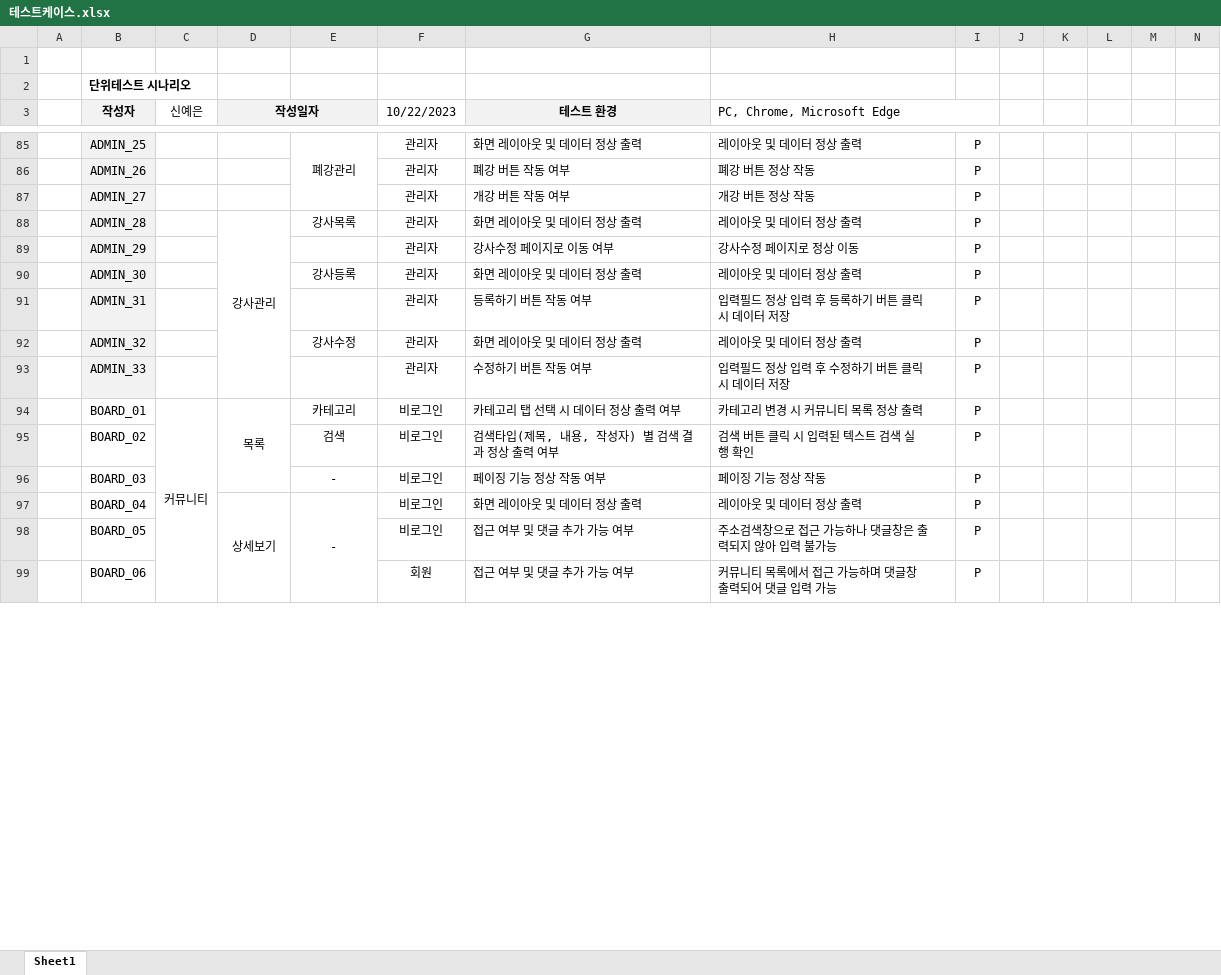
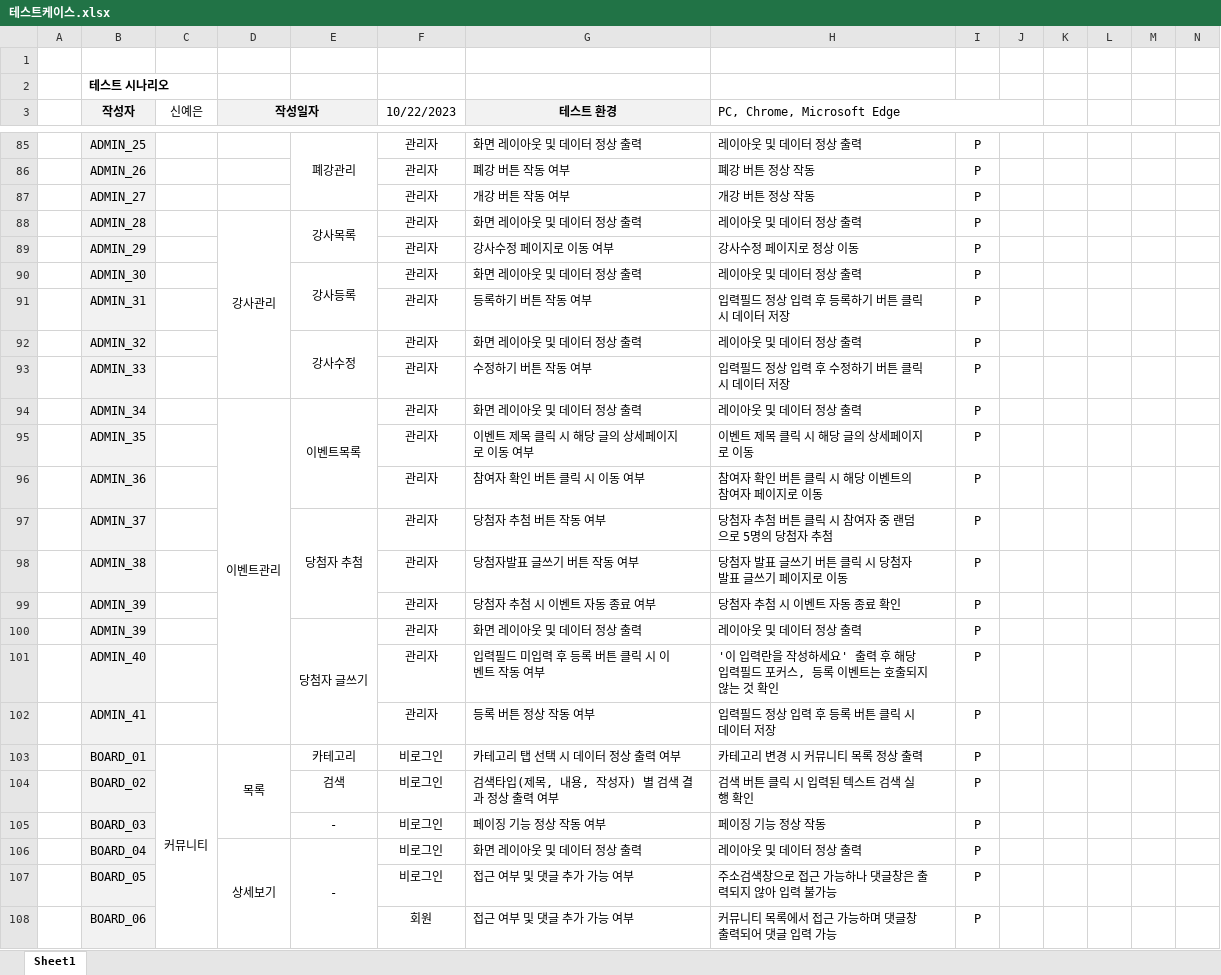
Before and after one commit to ChunjaeTeam3/TeamProject4, an Excel workbook: documents/통합테스트/테스트케이스.xlsx, sheet Sheet1, drawn as a sheet; only a part is shown, gaps mark what is left out; values as stored, in another font and other column widths than the file's, no borders; removed rows and columns are numbered as before the commit, all else as after; rows hold the shown columns only; the diff covers the shown part only; the diff names each change by its address in the sheet, - before the commit and + after, or states it on an @@ line.

```diff
--- a/documents/통합테스트/테스트케이스.xlsx (sheet Sheet1)
+++ b/documents/통합테스트/테스트케이스.xlsx (sheet Sheet1)
-B2 (작성자): 단위테스트 시나리오
+B2 (작성자): 테스트 시나리오
-H3:I3 merged
+H3:J3 merged
+E88:E89 merged
+E90:E91 merged
+E92:E93 merged
+row 94:  | ADMIN_34 |  | 이벤트관리 | 이벤트목록 | 관리자 | 화면 레이아웃 및 데이터 정상 출력 | 레이아웃 및 데이터 정상 출력 | P
+row 95:  | ADMIN_35 |  |  |  | 관리자 | 이벤트 제목 클릭 시 해당 글의 상세페이지로 이동 여부 | 이벤트 제목 클릭 시 해당 글의 상세페이지로 이동 | P
+row 96:  | ADMIN_36 |  |  |  | 관리자 | 참여자 확인 버튼 클릭 시 이동 여부 | 참여자 확인 버튼 클릭 시 해당 이벤트의 참여자 페이지로 이동 | P
+row 97:  | ADMIN_37 |  |  | 당첨자 추첨 | 관리자 | 당첨자 추첨 버튼 작동 여부 | 당첨자 추첨 버튼 클릭 시 참여자 중 랜덤으로 5명의 당첨자 추첨 | P
+row 98:  | ADMIN_38 |  |  |  | 관리자 | 당첨자발표 글쓰기 버튼 작동 여부 | 당첨자 발표 글쓰기 버튼 클릭 시 당첨자 발표 글쓰기 페이지로 이동 | P
+row 99:  | ADMIN_39 |  |  |  | 관리자 | 당첨자 추첨 시 이벤트 자동 종료 여부 | 당첨자 추첨 시 이벤트 자동 종료 확인 | P
+row 100:  | ADMIN_39 |  |  | 당첨자 글쓰기 | 관리자 | 화면 레이아웃 및 데이터 정상 출력 | 레이아웃 및 데이터 정상 출력 | P
+row 101:  | ADMIN_40 |  |  |  | 관리자 | 입력필드 미입력 후 등록 버튼 클릭 시 이벤트 작동 여부 | '이 입력란을 작성하세요' 출력 후 해당 입력필드 포커스, 등록 이벤트는 호출되지 않는 것 확인 | P
+row 102:  | ADMIN_41 |  |  |  | 관리자 | 등록 버튼 정상 작동 여부 | 입력필드 정상 입력 후 등록 버튼 클릭 시 데이터 저장 | P
-B103:B108 fill: none
+B103:B108 fill: #F2F2F2
```
Also changed, not shown: other rows of this sheet, formulas that keep their value, 30 other files.
